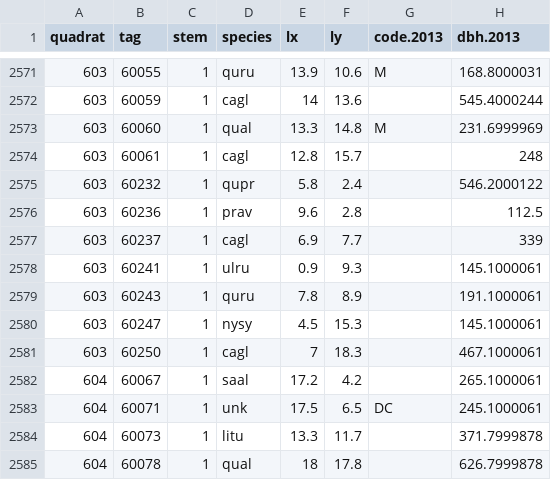
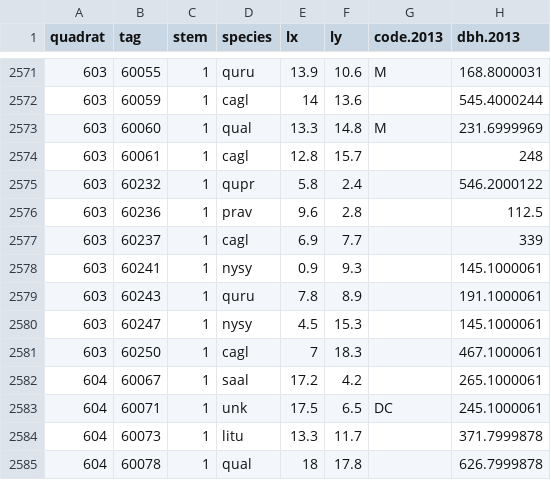
Before and after one commit to SCBI-ForestGEO/SCBI-ForestGEO-Data, a CSV file: tree_mortality/raw data/Mortality_Survey_2015.csv, drawn as a sheet; only a part is shown, gaps mark what is left out; the diff names each change by its address in the sheet, - before the commit and + after, or states it on an @@ line.

```diff
--- a/tree_mortality/raw data/Mortality_Survey_2015.csv
+++ b/tree_mortality/raw data/Mortality_Survey_2015.csv
-D2578 (species): ulru
+D2578 (species): nysy
```
Also changed, not shown: tree_mortality/raw data/Mortality_Survey_2016.csv.
